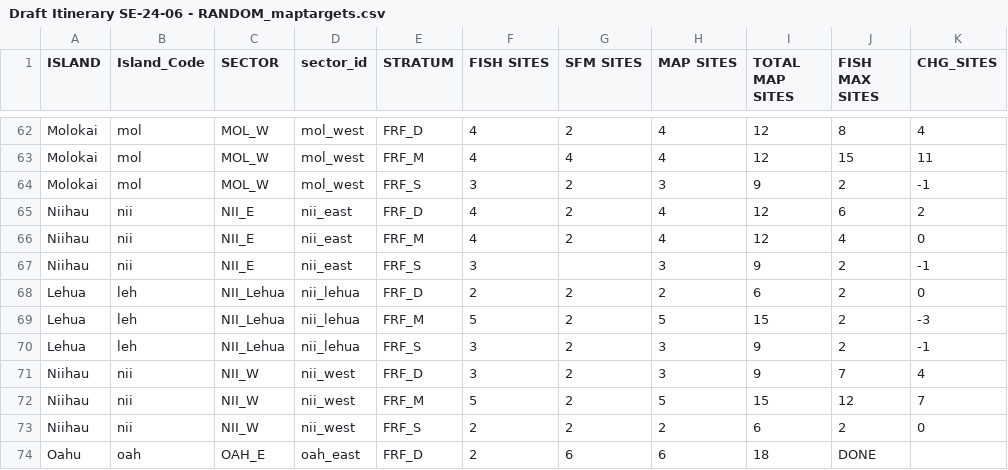
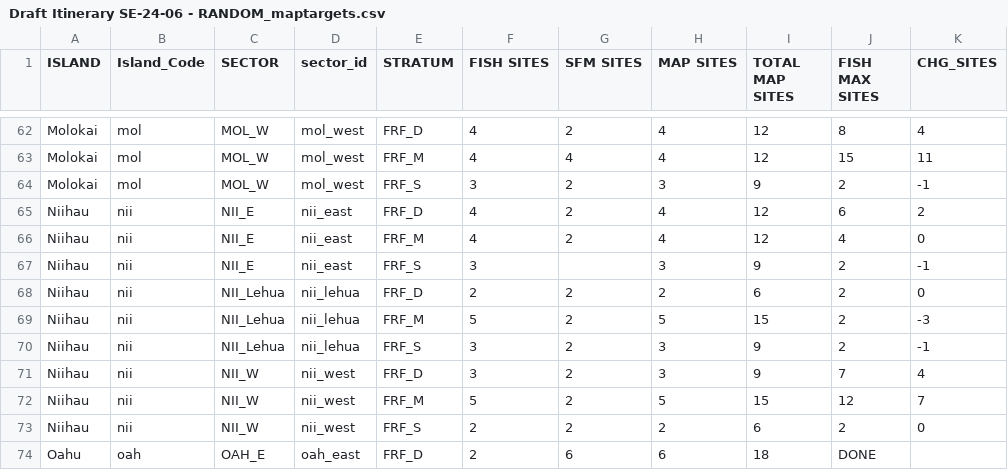
Before and after one commit to krtanaka/ncrmp_common_map, a CSV file: data/misc/Draft Itinerary SE-24-06 - RANDOM_maptargets.csv, drawn as a sheet; only a part is shown, gaps mark what is left out.

Commit message:
Update Draft Itinerary SE-24-06 - RANDOM_maptargets.csv

```diff
--- a/data/misc/Draft Itinerary SE-24-06 - RANDOM_maptargets.csv
+++ b/data/misc/Draft Itinerary SE-24-06 - RANDOM_maptargets.csv
@@ -67,5 +67,5 @@ Niihau,nii,NII_E,nii_east,FRF_M,4,2,4,12,4,0
 Niihau,nii,NII_E,nii_east,FRF_S,3,,3,9,2,-1
-Lehua,leh,NII_Lehua,nii_lehua,FRF_D,2,2,2,6,2,0
-Lehua,leh,NII_Lehua,nii_lehua,FRF_M,5,2,5,15,2,-3
-Lehua,leh,NII_Lehua,nii_lehua,FRF_S,3,2,3,9,2,-1
+Niihau,nii,NII_Lehua,nii_lehua,FRF_D,2,2,2,6,2,0
+Niihau,nii,NII_Lehua,nii_lehua,FRF_M,5,2,5,15,2,-3
+Niihau,nii,NII_Lehua,nii_lehua,FRF_S,3,2,3,9,2,-1
 Niihau,nii,NII_W,nii_west,FRF_D,3,2,3,9,7,4
```
